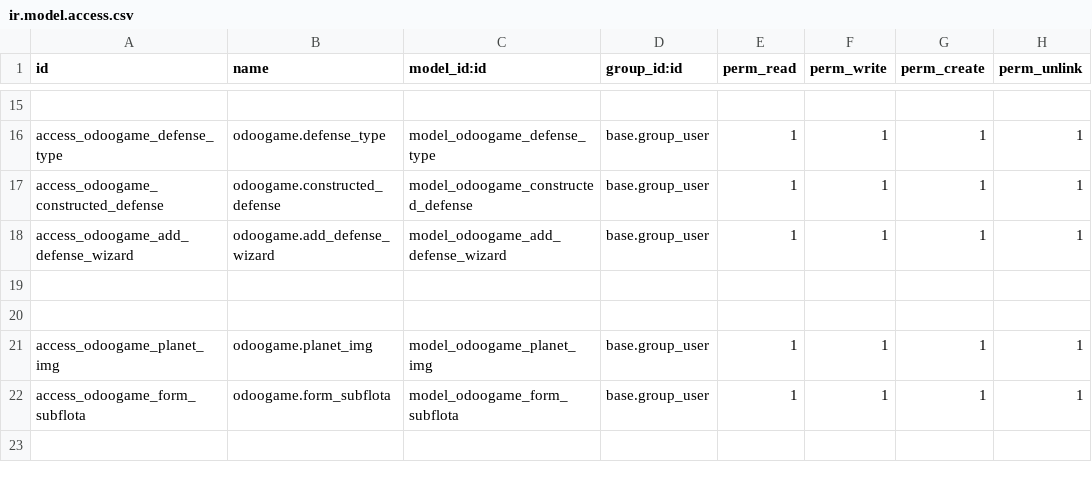
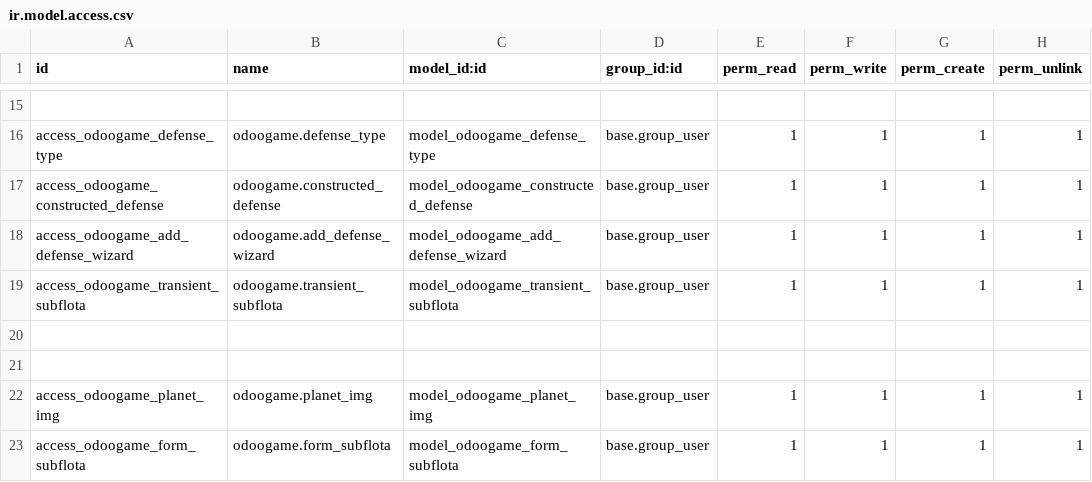
Before and after one commit to Santos90/sge2023-2024, a CSV file: odoogame/security/ir.model.access.csv, drawn as a sheet; only a part is shown, gaps mark what is left out; the shorter side is filled out with more unchanged rows.

Commit message:
Wizard batalla transient model naus

```diff
--- a/odoogame/security/ir.model.access.csv
+++ b/odoogame/security/ir.model.access.csv
@@ -18,2 +18,3 @@ access_odoogame_constructed_defense,odoogame.constructed_defense,model_odoogame_
 access_odoogame_add_defense_wizard,odoogame.add_defense_wizard,model_odoogame_add_defense_wizard,base.group_user,1,1,1,1
+access_odoogame_transient_subflota,odoogame.transient_subflota,model_odoogame_transient_subflota,base.group_user,1,1,1,1
 
```
Also changed, not shown: 1 other file.
